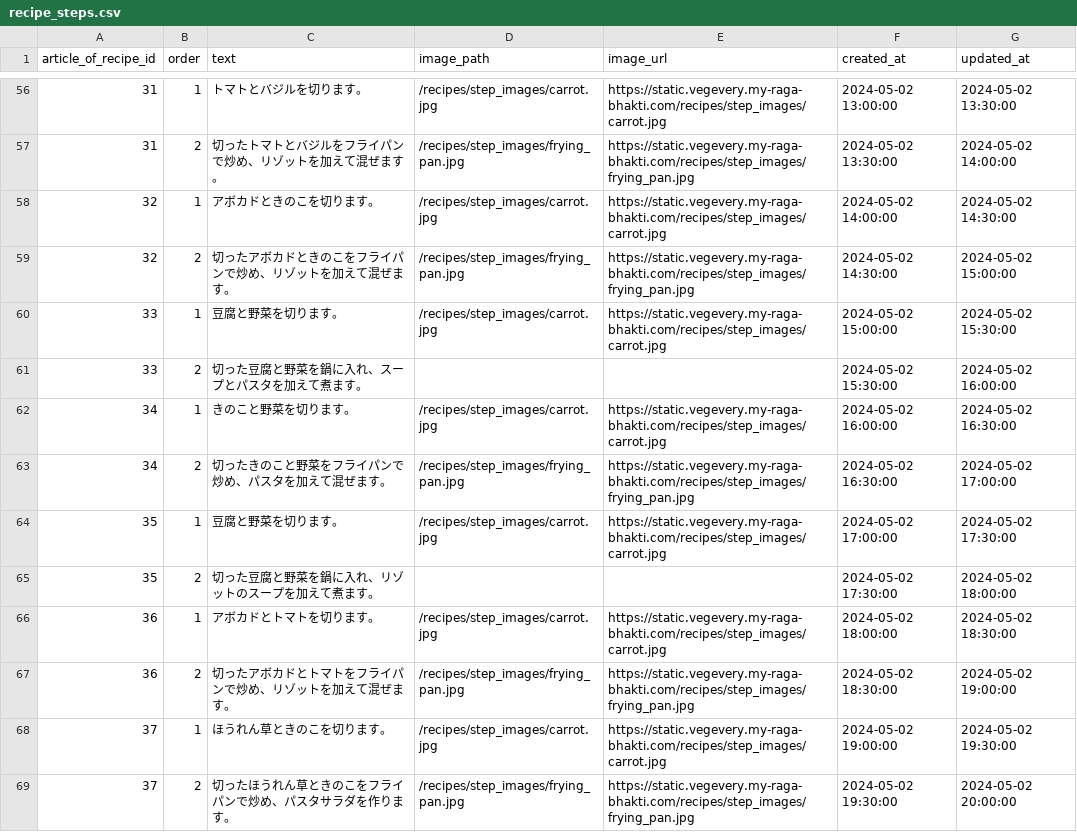
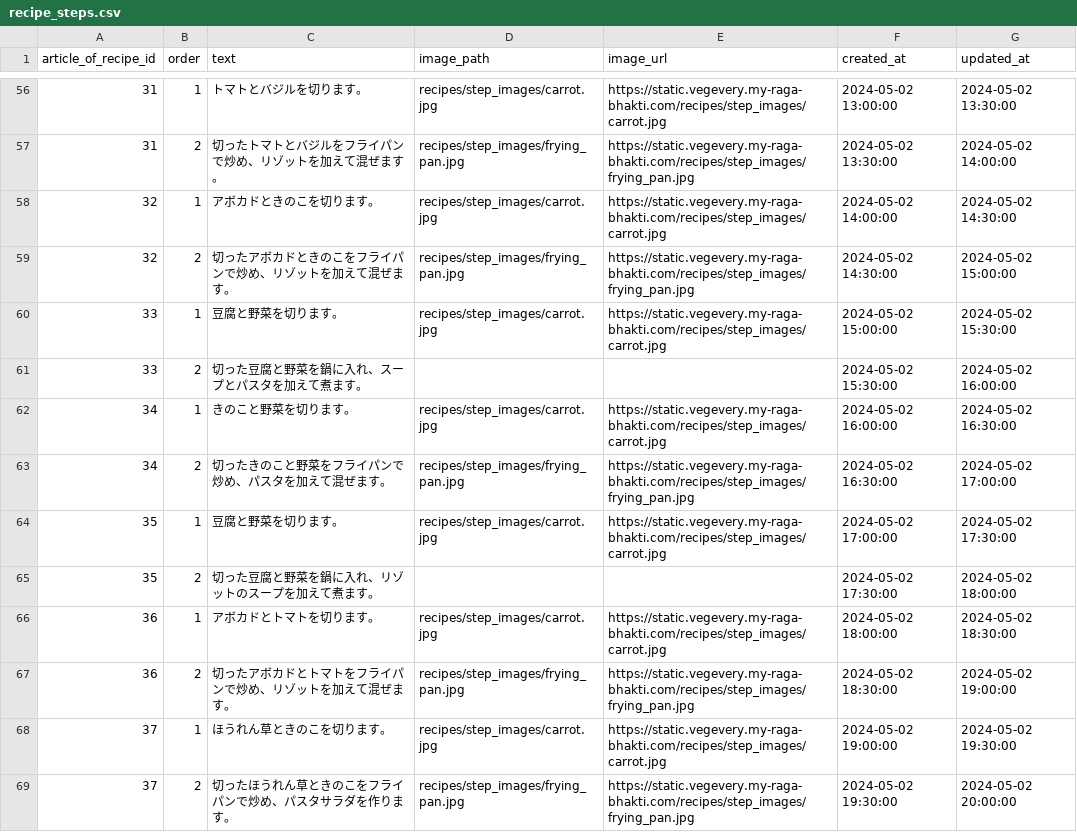
Before and after one commit to SayuriOkuyama/VegEvery_server, a CSV file: database/dummy/recipe_steps.csv, drawn as a sheet; only a part is shown, gaps mark what is left out; the diff covers the shown part only.

```diff
--- a/database/dummy/recipe_steps.csv
+++ b/database/dummy/recipe_steps.csv
@@ -56,14 +56,14 @@ article_of_recipe_id,order,text,image_path,image_url,created_at,updated_at
-31,1,トマトとバジルを切ります。,/recipes/step_images/carrot.jpg,https://static.vegevery.my-raga-bhakti.com/recipes/step_images/carrot.jpg,2024-05-02 13:00:00,2024-05-02 13:30:00
-31,2,切ったトマトとバジルをフライパンで炒め、リゾットを加えて混ぜます。,/recipes/step_images/frying_pan.jpg,https://static.vegevery.my-raga-bhakti.com/recipes/step_images/frying_pan.jpg,2024-05-02 13:30:00,2024-05-02 14:00:00
-32,1,アボカドときのこを切ります。,/recipes/step_images/carrot.jpg,https://static.vegevery.my-raga-bhakti.com/recipes/step_images/carrot.jpg,2024-05-02 14:00:00,2024-05-02 14:30:00
-32,2,切ったアボカドときのこをフライパンで炒め、リゾットを加えて混ぜます。,/recipes/step_images/frying_pan.jpg,https://static.vegevery.my-raga-bhakti.com/recipes/step_images/frying_pan.jpg,2024-05-02 14:30:00,2024-05-02 15:00:00
-33,1,豆腐と野菜を切ります。,/recipes/step_images/carrot.jpg,https://static.vegevery.my-raga-bhakti.com/recipes/step_images/carrot.jpg,2024-05-02 15:00:00,2024-05-02 15:30:00
+31,1,トマトとバジルを切ります。,recipes/step_images/carrot.jpg,https://static.vegevery.my-raga-bhakti.com/recipes/step_images/carrot.jpg,2024-05-02 13:00:00,2024-05-02 13:30:00
+31,2,切ったトマトとバジルをフライパンで炒め、リゾットを加えて混ぜます。,recipes/step_images/frying_pan.jpg,https://static.vegevery.my-raga-bhakti.com/recipes/step_images/frying_pan.jpg,2024-05-02 13:30:00,2024-05-02 14:00:00
+32,1,アボカドときのこを切ります。,recipes/step_images/carrot.jpg,https://static.vegevery.my-raga-bhakti.com/recipes/step_images/carrot.jpg,2024-05-02 14:00:00,2024-05-02 14:30:00
+32,2,切ったアボカドときのこをフライパンで炒め、リゾットを加えて混ぜます。,recipes/step_images/frying_pan.jpg,https://static.vegevery.my-raga-bhakti.com/recipes/step_images/frying_pan.jpg,2024-05-02 14:30:00,2024-05-02 15:00:00
+33,1,豆腐と野菜を切ります。,recipes/step_images/carrot.jpg,https://static.vegevery.my-raga-bhakti.com/recipes/step_images/carrot.jpg,2024-05-02 15:00:00,2024-05-02 15:30:00
 33,2,切った豆腐と野菜を鍋に入れ、スープとパスタを加えて煮ます。,,,2024-05-02 15:30:00,2024-05-02 16:00:00
-34,1,きのこと野菜を切ります。,/recipes/step_images/carrot.jpg,https://static.vegevery.my-raga-bhakti.com/recipes/step_images/carrot.jpg,2024-05-02 16:00:00,2024-05-02 16:30:00
-34,2,切ったきのこと野菜をフライパンで炒め、パスタを加えて混ぜます。,/recipes/step_images/frying_pan.jpg,https://static.vegevery.my-raga-bhakti.com/recipes/step_images/frying_pan.jpg,2024-05-02 16:30:00,2024-05-02 17:00:00
-35,1,豆腐と野菜を切ります。,/recipes/step_images/carrot.jpg,https://static.vegevery.my-raga-bhakti.com/recipes/step_images/carrot.jpg,2024-05-02 17:00:00,2024-05-02 17:30:00
+34,1,きのこと野菜を切ります。,recipes/step_images/carrot.jpg,https://static.vegevery.my-raga-bhakti.com/recipes/step_images/carrot.jpg,2024-05-02 16:00:00,2024-05-02 16:30:00
+34,2,切ったきのこと野菜をフライパンで炒め、パスタを加えて混ぜます。,recipes/step_images/frying_pan.jpg,https://static.vegevery.my-raga-bhakti.com/recipes/step_images/frying_pan.jpg,2024-05-02 16:30:00,2024-05-02 17:00:00
+35,1,豆腐と野菜を切ります。,recipes/step_images/carrot.jpg,https://static.vegevery.my-raga-bhakti.com/recipes/step_images/carrot.jpg,2024-05-02 17:00:00,2024-05-02 17:30:00
 35,2,切った豆腐と野菜を鍋に入れ、リゾットのスープを加えて煮ます。,,,2024-05-02 17:30:00,2024-05-02 18:00:00
-36,1,アボカドとトマトを切ります。,/recipes/step_images/carrot.jpg,https://static.vegevery.my-raga-bhakti.com/recipes/step_images/carrot.jpg,2024-05-02 18:00:00,2024-05-02 18:30:00
-36,2,切ったアボカドとトマトをフライパンで炒め、リゾットを加えて混ぜます。,/recipes/step_images/frying_pan.jpg,https://static.vegevery.my-raga-bhakti.com/recipes/step_images/frying_pan.jpg,2024-05-02 18:30:00,2024-05-02 19:00:00
-37,1,ほうれん草ときのこを切ります。,/recipes/step_images/carrot.jpg,https://static.vegevery.my-raga-bhakti.com/recipes/step_images/carrot.jpg,2024-05-02 19:00:00,2024-05-02 19:30:00
-37,2,切ったほうれん草ときのこをフライパンで炒め、パスタサラダを作ります。,/recipes/step_images/frying_pan.jpg,https://static.vegevery.my-raga-bhakti.com/recipes/step_images/frying_pan.jpg,2024-05-02 19:30:00,2024-05-02 20:00:00
+36,1,アボカドとトマトを切ります。,recipes/step_images/carrot.jpg,https://static.vegevery.my-raga-bhakti.com/recipes/step_images/carrot.jpg,2024-05-02 18:00:00,2024-05-02 18:30:00
+36,2,切ったアボカドとトマトをフライパンで炒め、リゾットを加えて混ぜます。,recipes/step_images/frying_pan.jpg,https://static.vegevery.my-raga-bhakti.com/recipes/step_images/frying_pan.jpg,2024-05-02 18:30:00,2024-05-02 19:00:00
+37,1,ほうれん草ときのこを切ります。,recipes/step_images/carrot.jpg,https://static.vegevery.my-raga-bhakti.com/recipes/step_images/carrot.jpg,2024-05-02 19:00:00,2024-05-02 19:30:00
+37,2,切ったほうれん草ときのこをフライパンで炒め、パスタサラダを作ります。,recipes/step_images/frying_pan.jpg,https://static.vegevery.my-raga-bhakti.com/recipes/step_images/frying_pan.jpg,2024-05-02 19:30:00,2024-05-02 20:00:00
```
Also changed, not shown: 54 edited cells elsewhere in this file, database/dummy/articles_of_item.csv, database/dummy/articles_of_recipe.csv, 35 other files.
